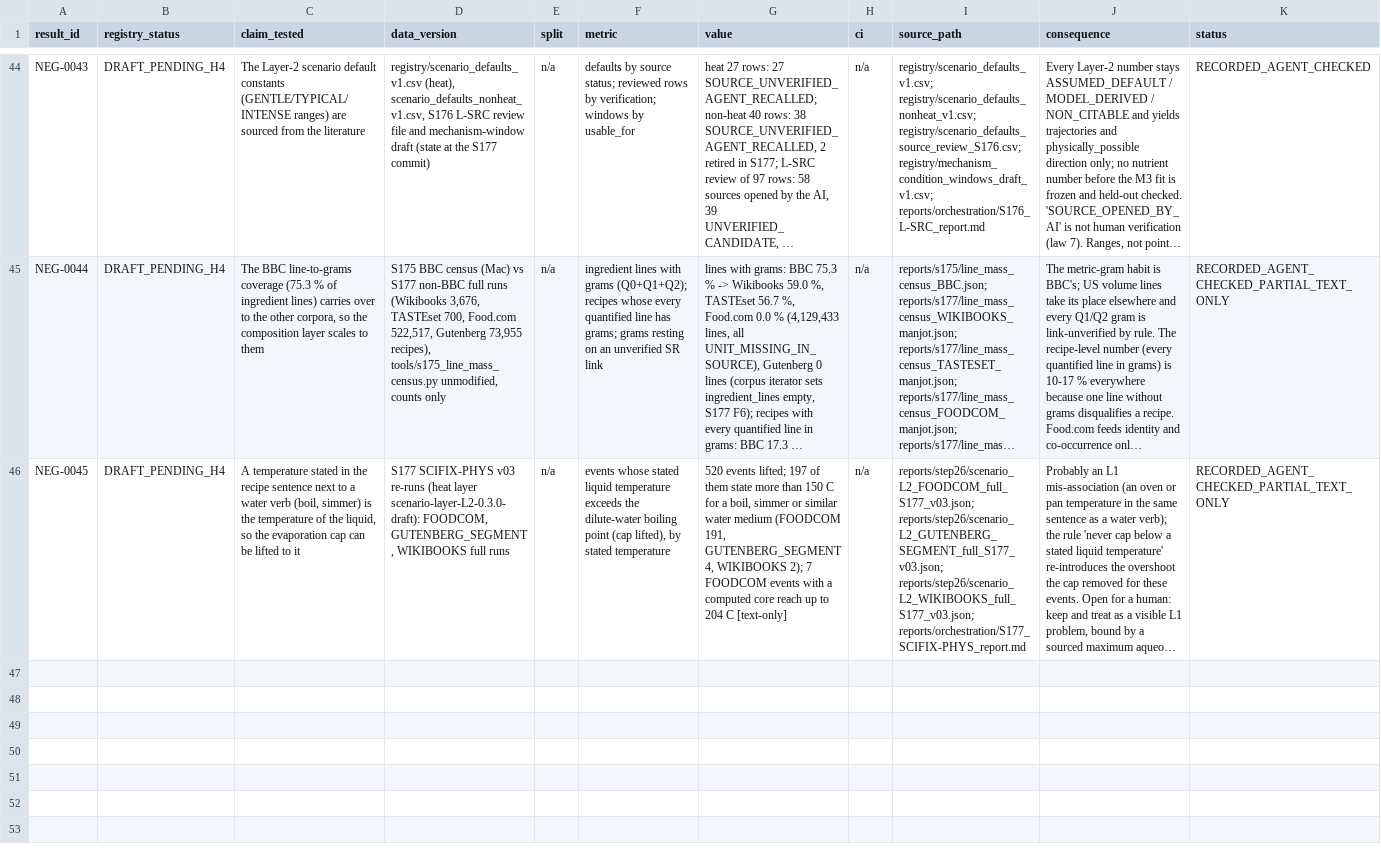
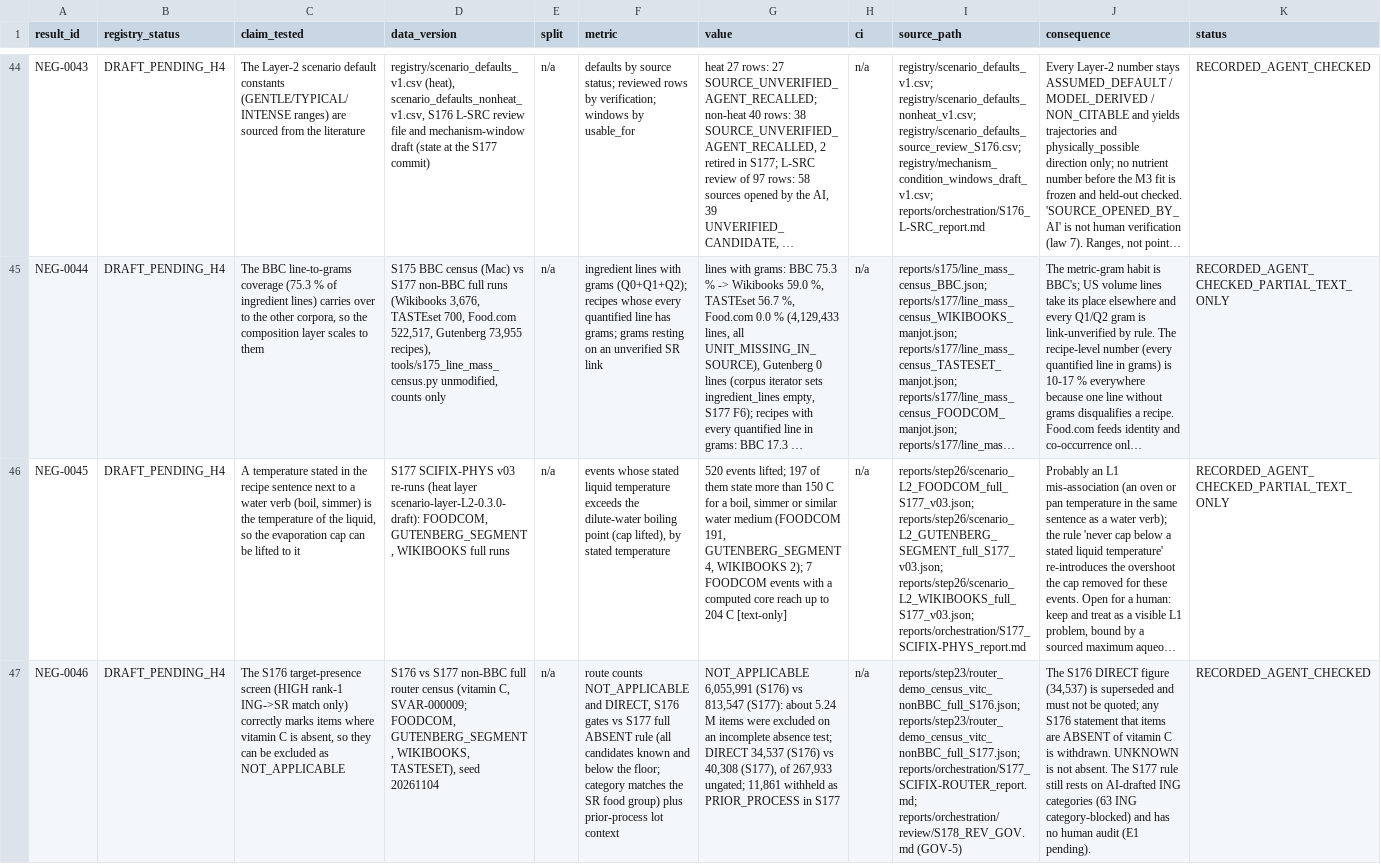
Before and after one commit to kushiiitd05/culinarystate, a CSV file: registry/negative_results_register_v1.csv, drawn as a sheet; only a part is shown, gaps mark what is left out; long unchanged cells end in …; rows hold the shown columns only; the diff names each change by its address in the sheet, - before the commit and + after, or states it on an @@ line.

```diff
--- a/registry/negative_results_register_v1.csv
+++ b/registry/negative_results_register_v1.csv
+row 47: NEG-0046 | DRAFT_PENDING_H4 | The S176 target-presence screen (HIGH rank-1 ING->SR match only) correctly marks items where vitamin C is absent, so they can be excluded as NOT_APPLICABLE | S176 vs S177 non-BBC full router census (vitamin C, SVAR-000009; FOODCOM, GUTENBERG_SEGMENT, WIKIBOOKS, TASTESET), seed 20261104 | n/a | route counts NOT_APPLICABLE and DIRECT, S176 gates vs S177 full ABSENT rule (all candidates known and below the floor; category matches the SR food group) plus prior-process lot context | NOT_APPLICABLE 6,055,991 (S176) vs 813,547 (S177): about 5.24 M items were excluded on an incomplete absence test; DIRECT 34,537 (S176) vs 40,308 (S177), of 267,933 ungated; 11,861 withheld as PRIOR_PROCESS in S177 | n/a | reports/step23/router_demo_census_vitc_nonBBC_full_S176.json; reports/step23/router_demo_census_vitc_nonBBC_full_S177.json; reports/orchestration/S177_SCIFIX-ROUTER_report.md; reports/orchestration/review/S178_REV_GOV.md (GOV-5) | The S176 DIRECT figure (34,537) is superseded and must not be quoted; any S176 statement that items are ABSENT of vitamin C is withdrawn. UNKNOWN is not absent. The S177 rule still rests on AI-drafted ING categories (63 ING category-blocked) and has no human audit (E1 pending). | RECORDED_AGENT_CHECKED
```
Also changed, not shown: registry/component_ledger_v1.csv, 7 other files.
